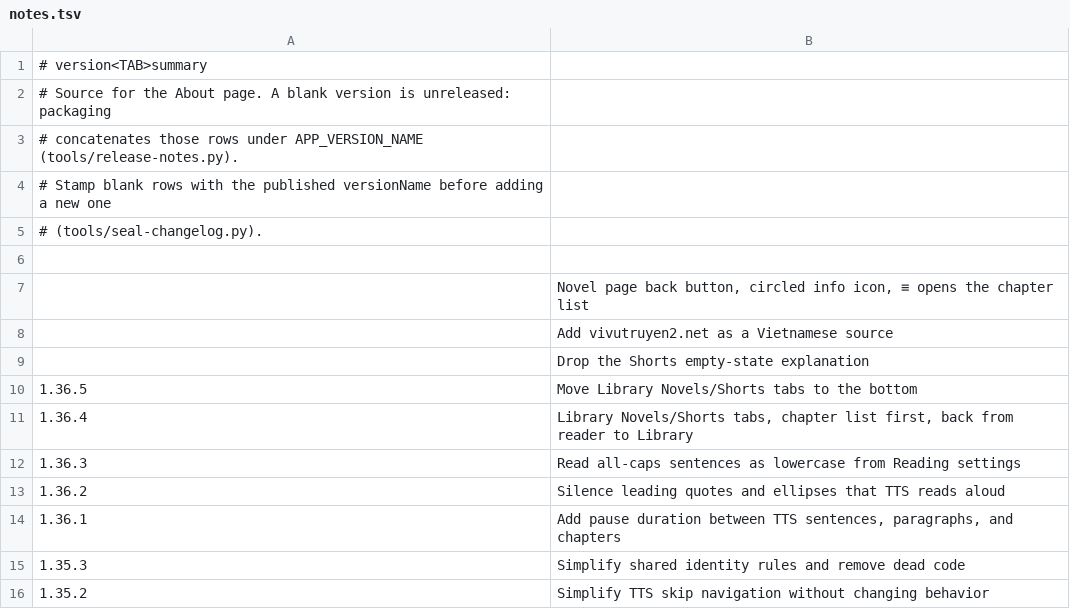
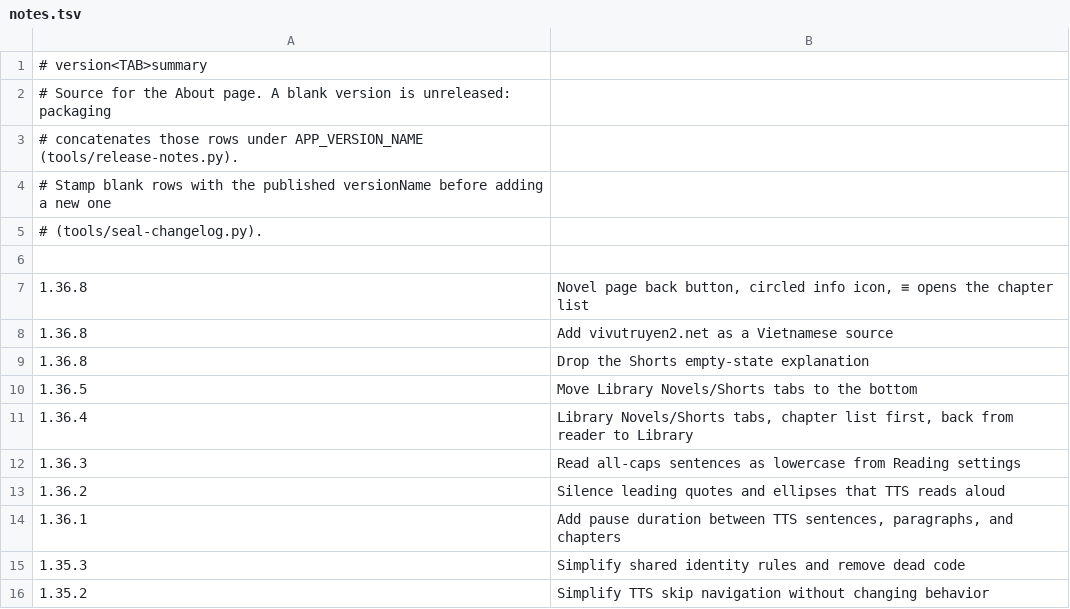
Before and after one commit to vtlinh/novels, a TSV file: android/changelog/notes.tsv, drawn as a sheet; only a part is shown.

```diff
--- a/android/changelog/notes.tsv
+++ b/android/changelog/notes.tsv
@@ -6,5 +6,5 @@
 
-	Novel page back button, circled info icon, ≡ opens the chapter list
-	Add vivutruyen2.net as a Vietnamese source
-	Drop the Shorts empty-state explanation
+1.36.8	Novel page back button, circled info icon, ≡ opens the chapter list
+1.36.8	Add vivutruyen2.net as a Vietnamese source
+1.36.8	Drop the Shorts empty-state explanation
 1.36.5	Move Library Novels/Shorts tabs to the bottom
```
Also changed, not shown: 5 other files.
